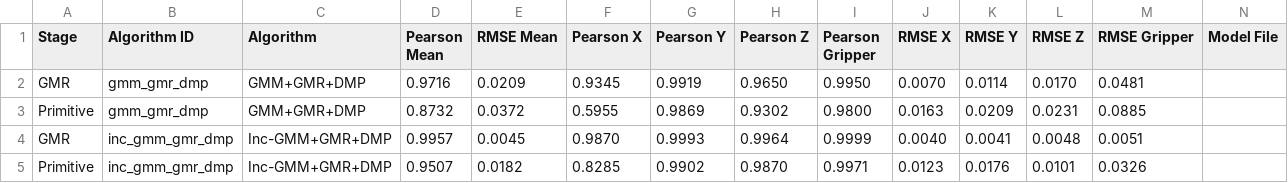
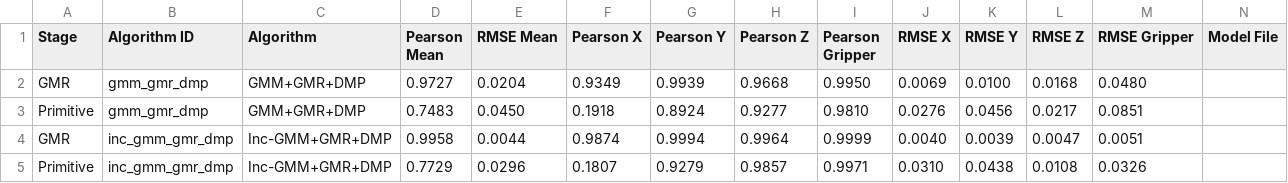
Before and after one commit to Xstone1129/dobotmagician, a CSV file: models/suction_arm/stage_metrics.csv, drawn as a sheet; only a part is shown; removed rows and columns are numbered as before the commit, all else as after; rows hold the shown columns only; the diff covers the shown part only; the diff names each change by its address in the sheet, - before the commit and + after, or states it on an @@ line.

```diff
--- a/models/suction_arm/stage_metrics.csv
+++ b/models/suction_arm/stage_metrics.csv
-D2 (Pearson Mean): 0.9716
+D2 (Pearson Mean): 0.9727
-E2 (RMSE Mean): 0.0209
+E2 (RMSE Mean): 0.0204
-F2 (Pearson X): 0.9345
+F2 (Pearson X): 0.9349
-G2 (Pearson Y): 0.9919
+G2 (Pearson Y): 0.9939
-H2 (Pearson Z): 0.9650
+H2 (Pearson Z): 0.9668
-J2 (RMSE X): 0.0070
+J2 (RMSE X): 0.0069
-K2 (RMSE Y): 0.0114
+K2 (RMSE Y): 0.0100
-L2 (RMSE Z): 0.0170
+L2 (RMSE Z): 0.0168
-M2 (RMSE Gripper): 0.0481
+M2 (RMSE Gripper): 0.0480
-row 3: Primitive | gmm_gmr_dmp | GMM+GMR+DMP | 0.8732 | 0.0372 | 0.5955 | 0.9869 | 0.9302 | 0.9800 | 0.0163 | 0.0209 | 0.0231 | 0.0885
+row 3: Primitive | gmm_gmr_dmp | GMM+GMR+DMP | 0.7483 | 0.0450 | 0.1918 | 0.8924 | 0.9277 | 0.9810 | 0.0276 | 0.0456 | 0.0217 | 0.0851
-D4 (Pearson Mean): 0.9957
+D4 (Pearson Mean): 0.9958
-E4 (RMSE Mean): 0.0045
+E4 (RMSE Mean): 0.0044
-F4 (Pearson X): 0.9870
+F4 (Pearson X): 0.9874
-G4 (Pearson Y): 0.9993
+G4 (Pearson Y): 0.9994
-K4 (RMSE Y): 0.0041
+K4 (RMSE Y): 0.0039
-L4 (RMSE Z): 0.0048
+L4 (RMSE Z): 0.0047
-D5 (Pearson Mean): 0.9507
+D5 (Pearson Mean): 0.7729
-E5 (RMSE Mean): 0.0182
+E5 (RMSE Mean): 0.0296
-F5 (Pearson X): 0.8285
+F5 (Pearson X): 0.1807
-G5 (Pearson Y): 0.9902
+G5 (Pearson Y): 0.9279
-H5 (Pearson Z): 0.9870
+H5 (Pearson Z): 0.9857
-J5 (RMSE X): 0.0123
+J5 (RMSE X): 0.0310
-K5 (RMSE Y): 0.0176
+K5 (RMSE Y): 0.0438
-L5 (RMSE Z): 0.0101
+L5 (RMSE Z): 0.0108
```
Also changed, not shown: 1 added row, 1 removed row and 25 edited cells elsewhere in this file, models/algorithm_metrics.csv, 18 other files.
